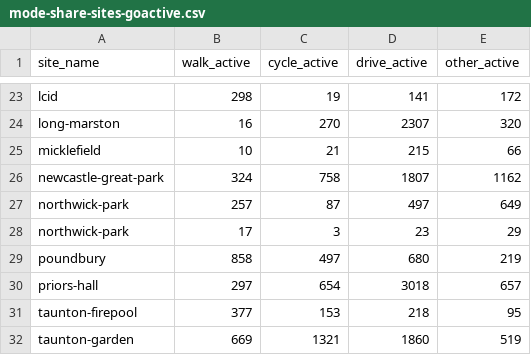
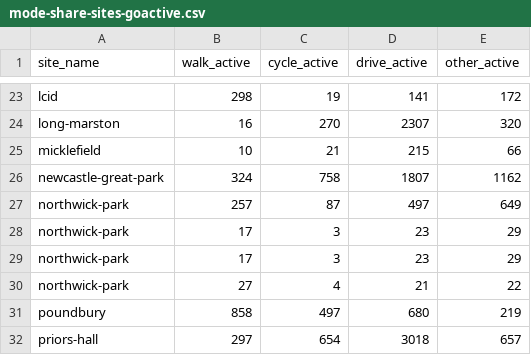
Before and after one commit to cyipt/actdev, a CSV file: data-small/mode-share-sites-goactive.csv, drawn as a sheet; only a part is shown, gaps mark what is left out; the shorter side is filled out with more unchanged rows; the diff names each change by its address in the sheet, - before the commit and + after, or states it on an @@ line.

```diff
--- a/data-small/mode-share-sites-goactive.csv
+++ b/data-small/mode-share-sites-goactive.csv
+row 29: northwick-park | 17 | 3 | 23 | 29
+row 30: northwick-park | 27 | 4 | 21 | 22
```
Also changed, not shown: data-small/chapletown-cohousing/mode-split.csv, data-small/mode-share-sites-baseline.csv, 25 other files.
